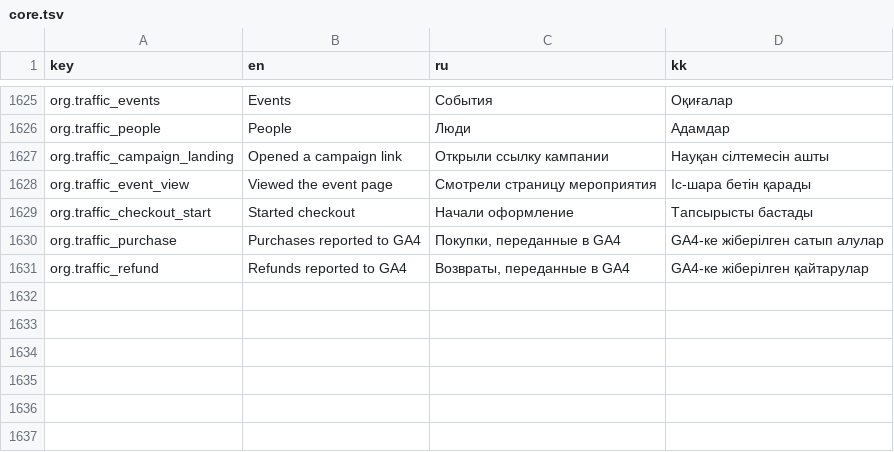
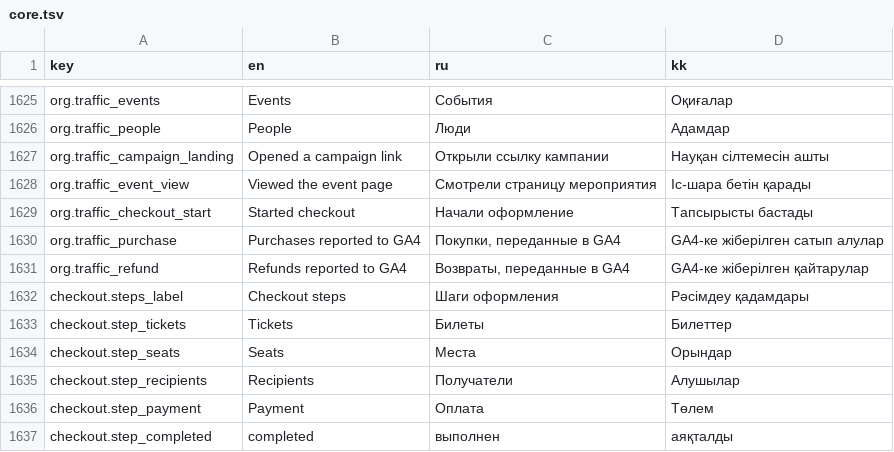
Before and after one commit to AlikhanSharapov01/biletflow, a TSV file: web/translations/core.tsv, drawn as a sheet; only a part is shown, gaps mark what is left out; the diff names each change by its address in the sheet, - before the commit and + after, or states it on an @@ line.

Commit message:
feat(web): show checkout steps beside the hold countdown

```diff
--- a/web/translations/core.tsv
+++ b/web/translations/core.tsv
+row 1632: checkout.steps_label | Checkout steps | Шаги оформления | Рәсімдеу қадамдары
+row 1633: checkout.step_tickets | Tickets | Билеты | Билеттер
+row 1634: checkout.step_seats | Seats | Места | Орындар
+row 1635: checkout.step_recipients | Recipients | Получатели | Алушылар
+row 1636: checkout.step_payment | Payment | Оплата | Төлем
+row 1637: checkout.step_completed | completed | выполнен | аяқталды
```
Also changed, not shown: 17 other files.
